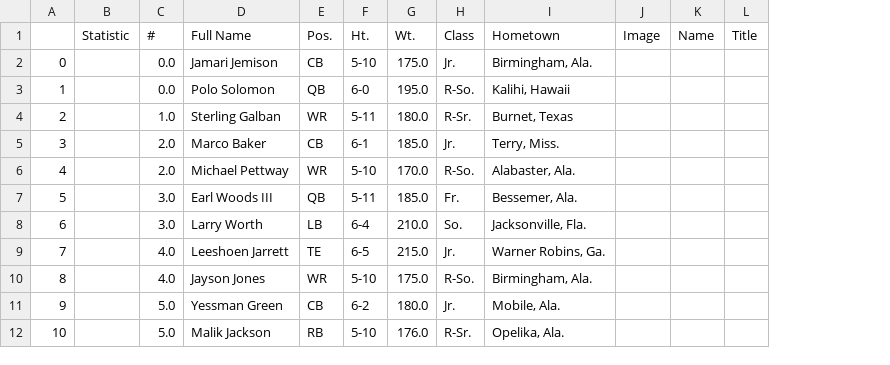
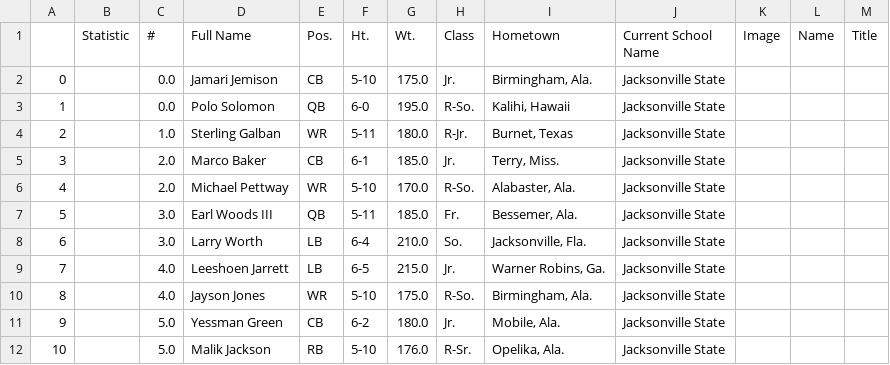
Before and after one commit to TDcrew/Aithelite, a CSV file: FBS_files/JacksonvilleState.csv, drawn as a sheet; only a part is shown; the diff names each change by its address in the sheet, - before the commit and + after, or states it on an @@ line.

```diff
--- a/FBS_files/JacksonvilleState.csv
+++ b/FBS_files/JacksonvilleState.csv
+column J (Current School Name), rows 2-12: all Jacksonville State
-H4 (Class): R-Sr.
+H4 (Class): R-Jr.
-E9 (Pos.): TE
+E9 (Pos.): LB
```
Also changed, not shown: FBS_files/ArizonaState.csv, FBS_files/CoastalCarolina.csv, 37 other files.
